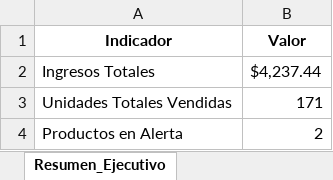
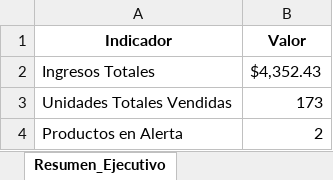
Before and after one commit to diegoprada/sale-agenteIA, an Excel workbook: data/reporte_gerencial_vendove.xlsx, sheet Resumen_Ejecutivo, drawn as a sheet; values as stored, in another font and other column widths than the file's, no borders; the diff names each change by its address in the sheet, - before the commit and + after, or states it on an @@ line.

```diff
--- a/data/reporte_gerencial_vendove.xlsx (sheet Resumen_Ejecutivo)
+++ b/data/reporte_gerencial_vendove.xlsx (sheet Resumen_Ejecutivo)
-B2 (Valor): $4,237.44
+B2 (Valor): $4,352.43
-B3 (Valor): 171
+B3 (Valor): 173
```
Also changed, not shown: sheet Detalle_Inventario, 6 other files.
